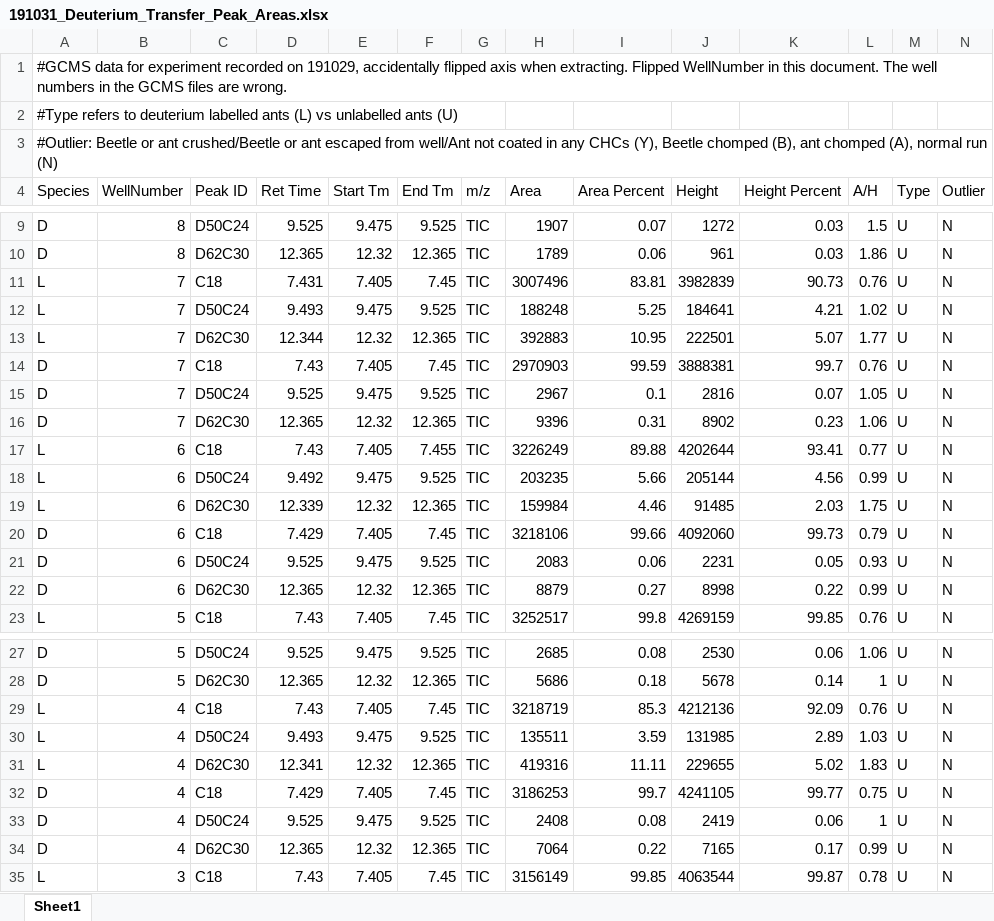
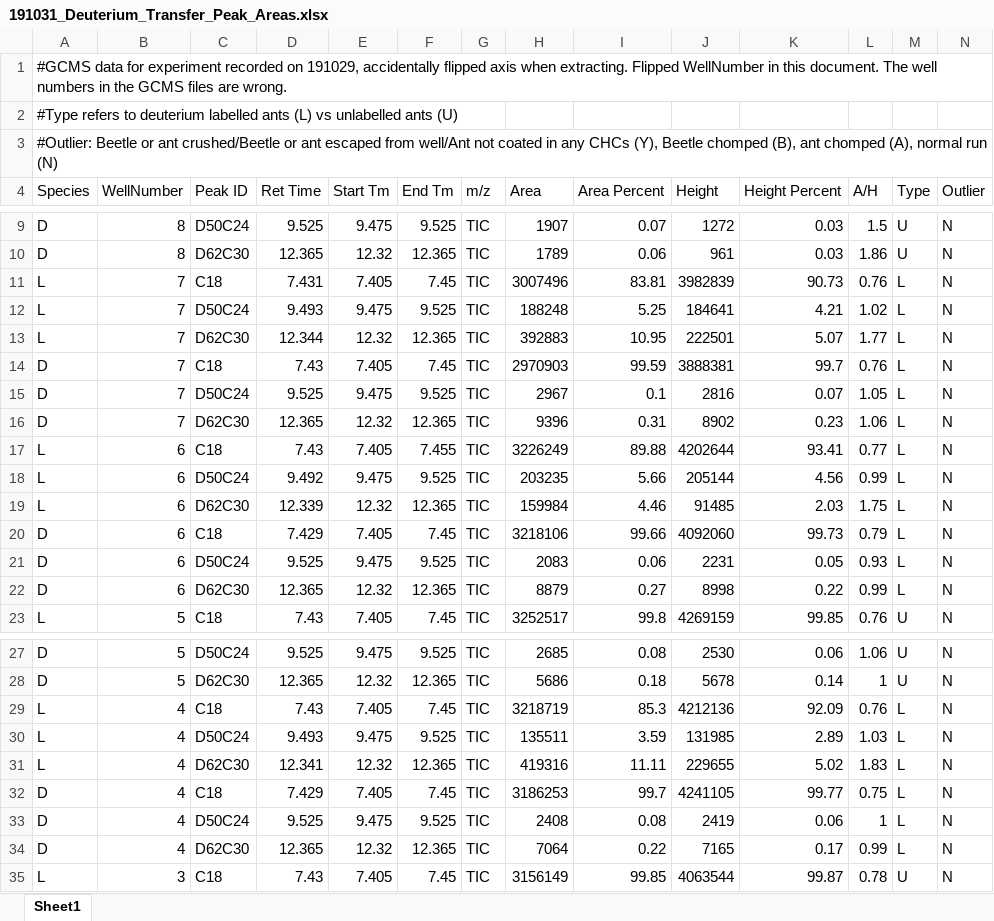
Before and after one commit to Tomnaragon/DCHC_transfer_Experiment, an Excel workbook: 191031_Deuterium_Transfer_Peak_Areas.xlsx, sheet Sheet1, drawn as a sheet; only a part is shown, gaps mark what is left out; values as stored, in another font and other column widths than the file's, no borders; the diff covers the shown part only; the diff names each change by its address in the sheet, - before the commit and + after, or states it on an @@ line.

Commit message:
Modified treatment column in 191031 data sheet as well as remaining jupyter notebooks

```diff
--- a/191031_Deuterium_Transfer_Peak_Areas.xlsx (sheet Sheet1)
+++ b/191031_Deuterium_Transfer_Peak_Areas.xlsx (sheet Sheet1)
-M11:M22 (Type): U
+M11:M22 (Type): L
-M29:M34 (Type): U
+M29:M34 (Type): L
```
Also changed, not shown: 6 edited cells elsewhere in this sheet, 8 other files.
